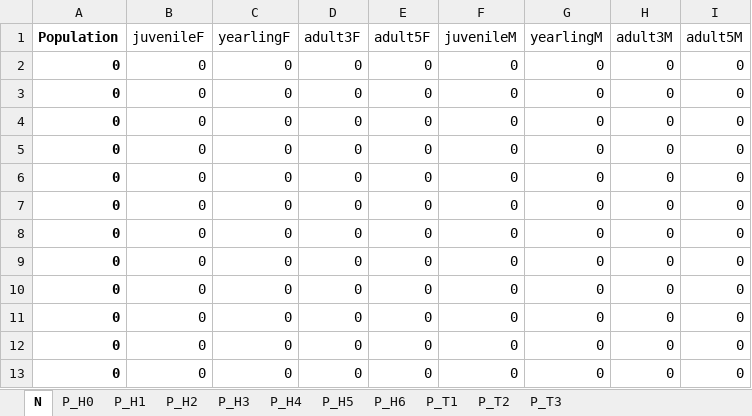
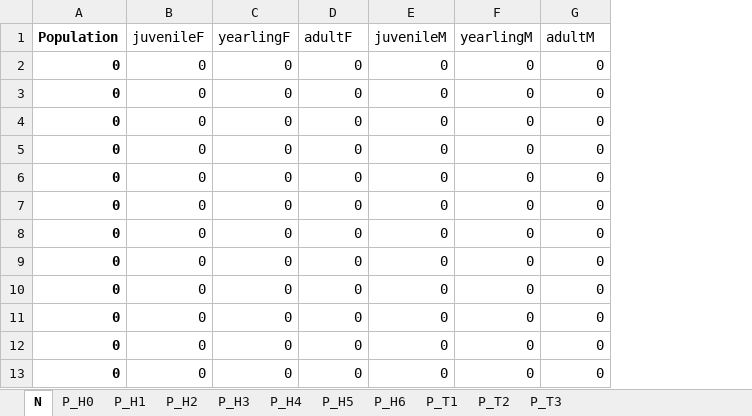
Before and after one commit to ToonVanDaele/ABMever, an Excel workbook: data/input/hunting_scenarios.xlsx, sheet N, drawn as a sheet; values as stored, in another font and other column widths than the file's, no borders; removed rows and columns are numbered as before the commit, all else as after; the diff names each change by its address in the sheet, - before the commit and + after, or states it on an @@ line.

Commit message:
remove hunting adult 3/5

```diff
--- a/data/input/hunting_scenarios.xlsx (sheet N)
+++ b/data/input/hunting_scenarios.xlsx (sheet N)
-column E (adult5F), rows 2-13: all 0
-column I (adult5M), rows 2-13: all 0
-D1: adult3F
+D1: adultF
-G1: adult3M
+G1: adultM
```
Also changed, not shown: sheet P_H1, sheet P_T2, sheet P_T1, sheet P_T3, sheet P_H2, sheet P_H6, 4 more sheets, formulas that keep their value, data/input/hunting_scenarios_abs.xlsx, data/input/hunting_scenarios_rel.xlsx, 2 other files.
